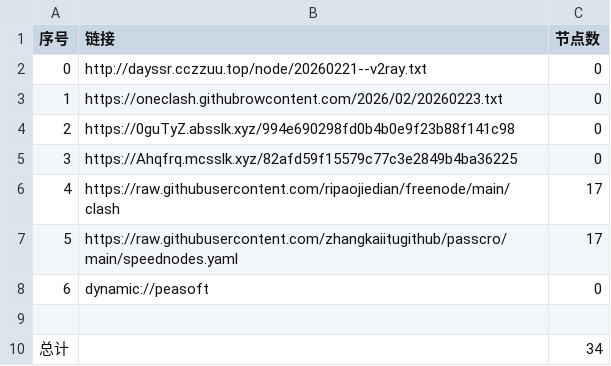
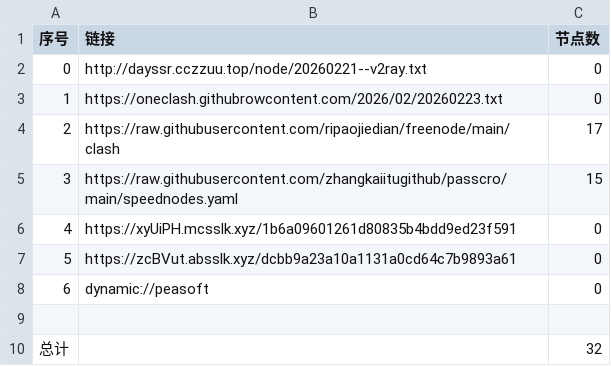
Before and after one commit to obscure1990/AutoMergePublicNodes, a CSV file: list_result.csv, drawn as a sheet.

```diff
--- a/list_result.csv
+++ b/list_result.csv
@@ -3,8 +3,8 @@
 1,https://oneclash.githubrowcontent.com/2026/02/20260223.txt,0
-2,https://0guTyZ.absslk.xyz/994e690298fd0b4b0e9f23b88f141c98,0
-3,https://Ahqfrq.mcsslk.xyz/82afd59f15579c77c3e2849b4ba36225,0
-4,https://raw.githubusercontent.com/ripaojiedian/freenode/main/clash,17
-5,https://raw.githubusercontent.com/zhangkaiitugithub/passcro/main/speednodes.yaml,17
+2,https://raw.githubusercontent.com/ripaojiedian/freenode/main/clash,17
+3,https://raw.githubusercontent.com/zhangkaiitugithub/passcro/main/speednodes.yaml,15
+4,https://xyUiPH.mcsslk.xyz/1b6a09601261d80835b4bdd9ed23f591,0
+5,https://zcBVut.absslk.xyz/dcbb9a23a10a1131a0cd64c7b9893a61,0
 6,dynamic://peasoft,0
 
-总计,,34
+总计,,32
```
Also changed, not shown: 23 other files.
